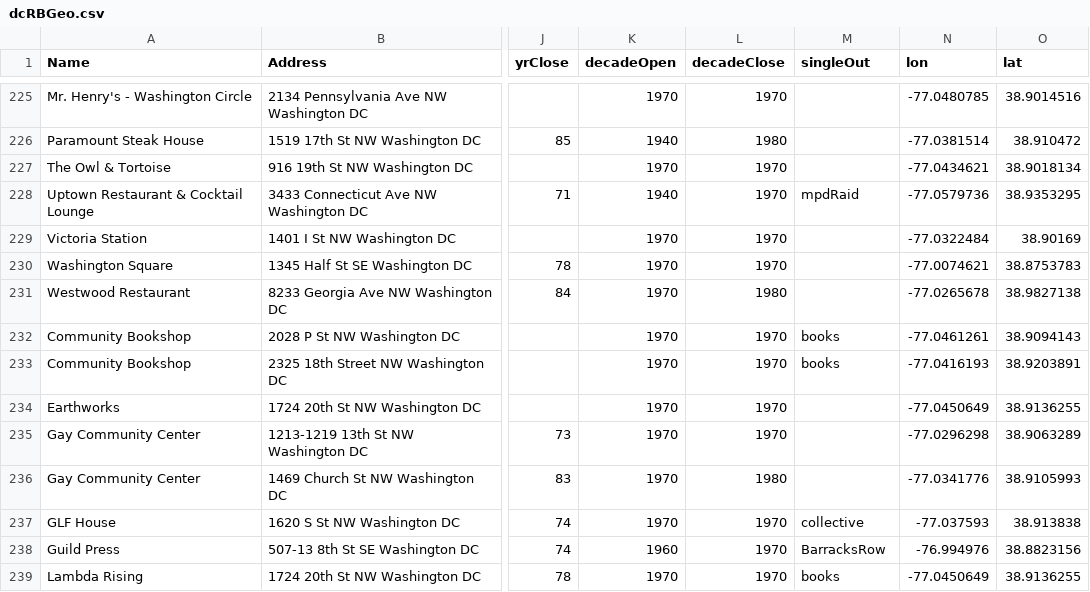
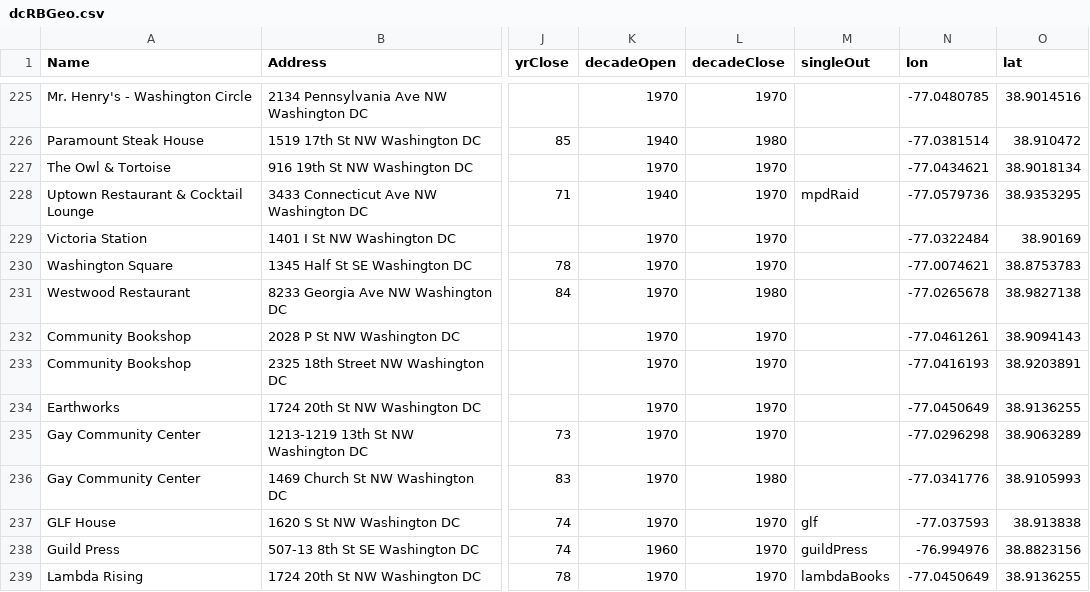
Before and after one commit to katerabinowitz/DC-Demographics, a CSV file: rainbowHistory/dcRBGeo.csv, drawn as a sheet; only a part is shown, gaps mark what is left out; the diff covers the shown part only; the diff names each change by its address in the sheet, - before the commit and + after, or states it on an @@ line.

Commit message:
encoding, cats addresses, single points of interest

```diff
--- a/rainbowHistory/dcRBGeo.csv
+++ b/rainbowHistory/dcRBGeo.csv
-M232:M233 (singleOut): books
+M232:M233 (singleOut): (empty)
-M237 (singleOut): collective
+M237 (singleOut): glf
-M238 (singleOut): BarracksRow
+M238 (singleOut): guildPress
-M239 (singleOut): books
+M239 (singleOut): lambdaBooks
```
Also changed, not shown: 6 moved rows and 113 edited cells elsewhere in this file, 2 other files.
